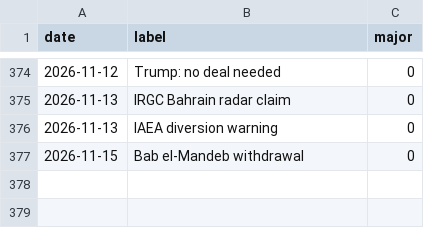
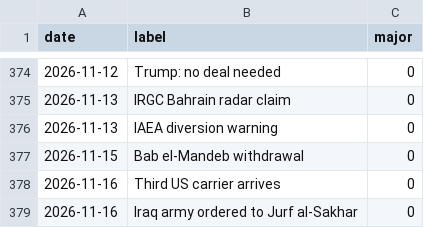
Before and after one commit to willsheo/middle-east-news, a CSV file: data/events.csv, drawn as a sheet; only a part is shown, gaps mark what is left out.

```diff
--- a/data/events.csv
+++ b/data/events.csv
@@ -377 +377,3 @@ date,label,major
 2026-11-15,Bab el-Mandeb withdrawal,0
+2026-11-16,Third US carrier arrives,0
+2026-11-16,Iraq army ordered to Jurf al-Sakhar,0
```
Also changed, not shown: data/observations.csv, data/places.csv, 12 other files.
